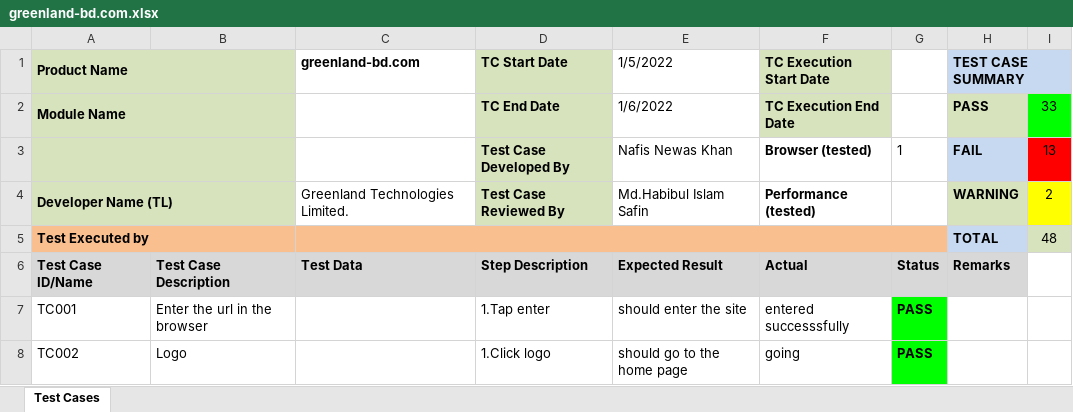
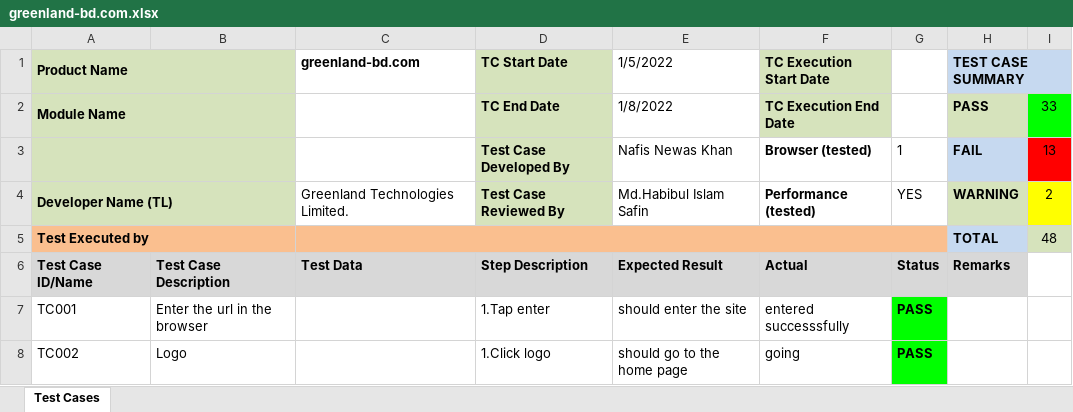
Before and after one commit to Nafees143/intigsol-office, an Excel workbook: greenland-bd/greenland-bd.com.xlsx, sheet Test Cases, drawn as a sheet; only a part is shown; values as stored, in another font and other column widths than the file's, no borders; conditional formats not drawn; the diff names each change by its address in the sheet, - before the commit and + after, or states it on an @@ line.

Commit message:
jalooo jalo

```diff
--- a/greenland-bd/greenland-bd.com.xlsx (sheet Test Cases)
+++ b/greenland-bd/greenland-bd.com.xlsx (sheet Test Cases)
-E2 (1/5/2022): 1/6/2022
+E2 (1/5/2022): 1/8/2022
-G4: (empty)
+G4: YES
```
